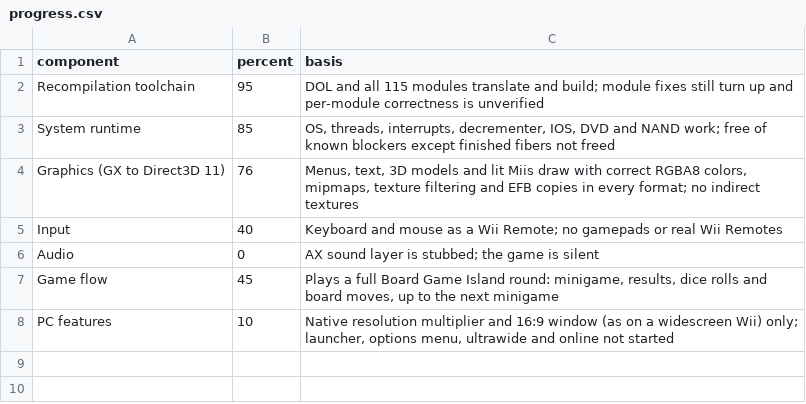
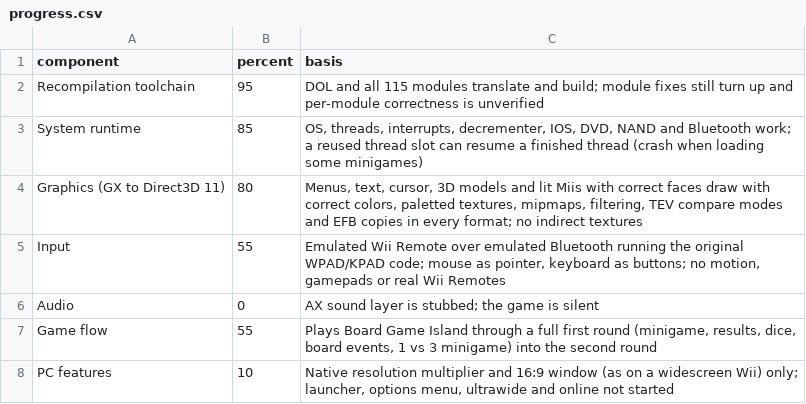
Before and after one commit to arelkair/wiiparty-recomp, a CSV file: analysis/progress.csv, drawn as a sheet.

```diff
--- a/analysis/progress.csv
+++ b/analysis/progress.csv
@@ -2,7 +2,7 @@ component,percent,basis
 Recompilation toolchain,95,"DOL and all 115 modules translate and build; module fixes still turn up and per-module correctness is unverified"
-System runtime,85,"OS, threads, interrupts, decrementer, IOS, DVD and NAND work; free of known blockers except finished fibers not freed"
-Graphics (GX to Direct3D 11),76,"Menus, text, 3D models and lit Miis draw with correct RGBA8 colors, mipmaps, texture filtering and EFB copies in every format; no indirect textures"
-Input,40,"Keyboard and mouse as a Wii Remote; no gamepads or real Wii Remotes"
+System runtime,85,"OS, threads, interrupts, decrementer, IOS, DVD, NAND and Bluetooth work; a reused thread slot can resume a finished thread (crash when loading some minigames)"
+Graphics (GX to Direct3D 11),80,"Menus, text, cursor, 3D models and lit Miis with correct faces draw with correct colors, paletted textures, mipmaps, filtering, TEV compare modes and EFB copies in every format; no indirect textures"
+Input,55,"Emulated Wii Remote over emulated Bluetooth running the original WPAD/KPAD code; mouse as pointer, keyboard as buttons; no motion, gamepads or real Wii Remotes"
 Audio,0,"AX sound layer is stubbed; the game is silent"
-Game flow,45,"Plays a full Board Game Island round: minigame, results, dice rolls and board moves, up to the next minigame"
+Game flow,55,"Plays Board Game Island through a full first round (minigame, results, dice, board events, 1 vs 3 minigame) into the second round"
 PC features,10,"Native resolution multiplier and 16:9 window (as on a widescreen Wii) only; launcher, options menu, ultrawide and online not started"
```
Also changed, not shown: analysis/hle_functions.csv, analysis/symbols.csv, 14 other files.
